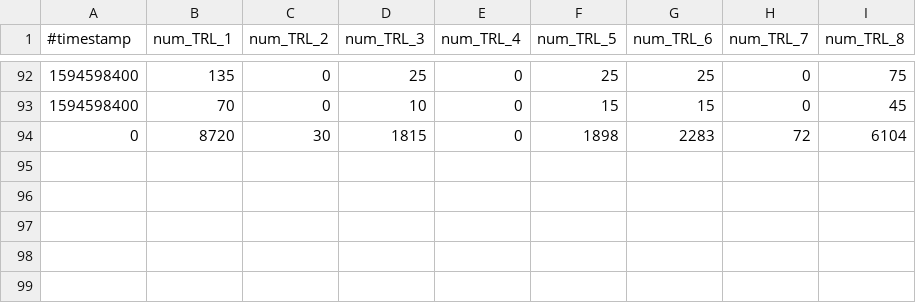
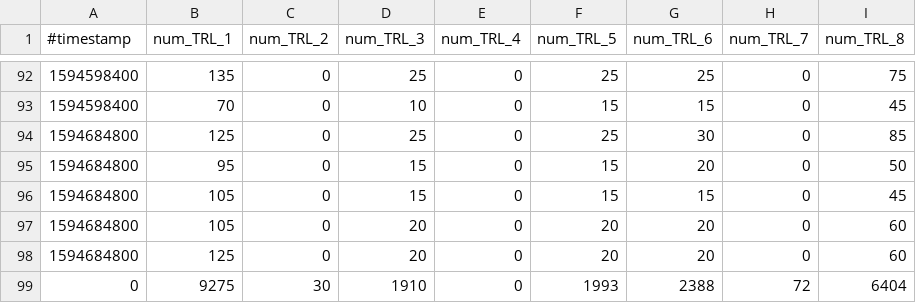
Before and after one commit to micb25/dka, a CSV file: data_CWA/transmission_risk_level_statistics.csv, drawn as a sheet; only a part is shown, gaps mark what is left out.

Commit message:
updated data (2020-07-14)

```diff
--- a/data_CWA/transmission_risk_level_statistics.csv
+++ b/data_CWA/transmission_risk_level_statistics.csv
@@ -93,2 +93,7 @@
 1594598400,70,0,10,0,15,15,0,45
-         0,8720,30,1815,0,1898,2283,72,6104
+1594684800,125,0,25,0,25,30,0,85
+1594684800,95,0,15,0,15,20,0,50
+1594684800,105,0,15,0,15,15,0,45
+1594684800,105,0,20,0,20,20,0,60
+1594684800,125,0,20,0,20,20,0,60
+         0,9275,30,1910,0,1993,2388,72,6404
```
Also changed, not shown: data_CWA/correlation_CWA_RKI.csv, data_CWA/cwa_padding_multiplier.csv, 34 other files.
